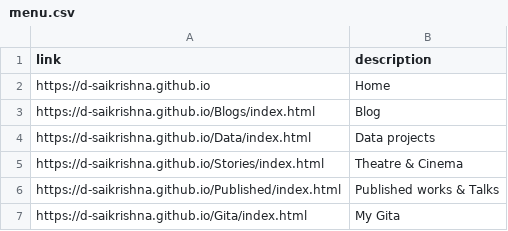
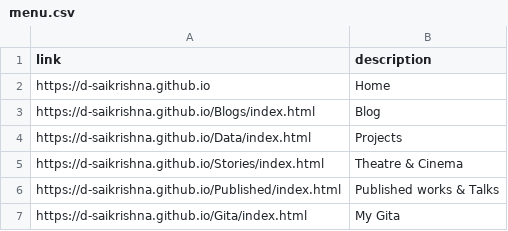
Before and after one commit to d-saikrishna/d-saikrishna.github.io, a CSV file: common/menu.csv, drawn as a sheet.

Commit message:
UPDATE Projects

```diff
--- a/common/menu.csv
+++ b/common/menu.csv
@@ -3,3 +3,3 @@ https://d-saikrishna.github.io,Home
 https://d-saikrishna.github.io/Blogs/index.html,Blog
-https://d-saikrishna.github.io/Data/index.html,Data projects
+https://d-saikrishna.github.io/Data/index.html,Projects
 https://d-saikrishna.github.io/Stories/index.html,Theatre & Cinema
```
Also changed, not shown: 1 other file.
